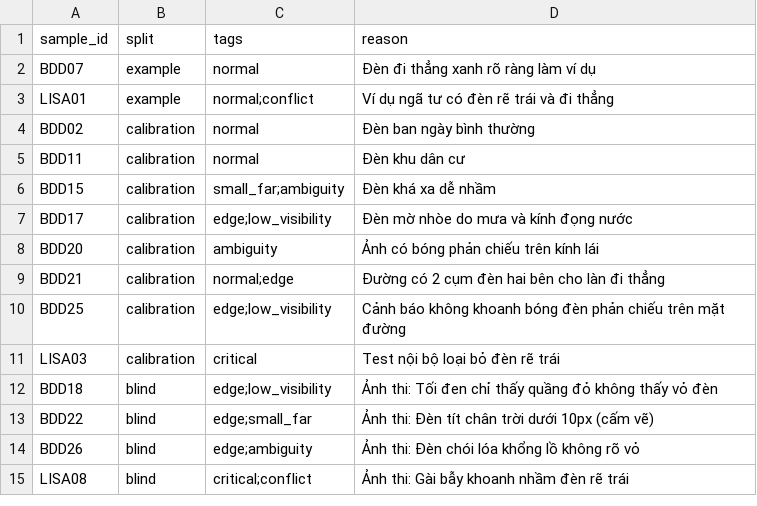
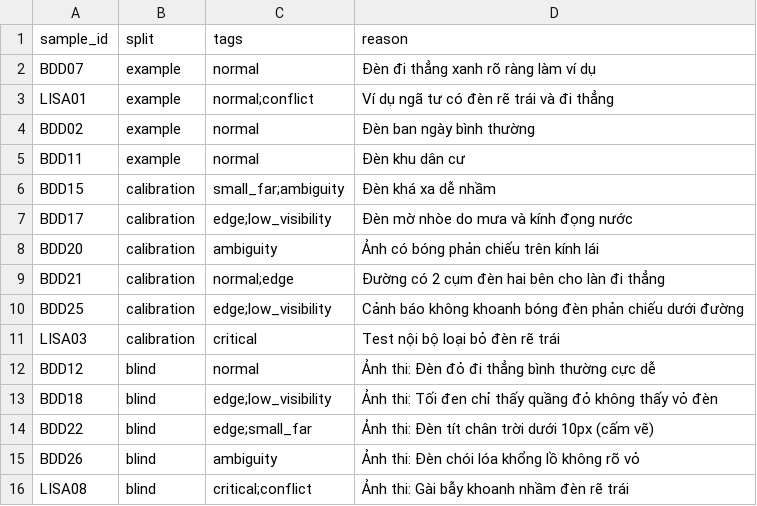
Before and after one commit to TrungLD-ux/K4-L2-DAY09-G04T031--RoadElements, a CSV file: guideline-challenge/project/sample_pack.csv, drawn as a sheet.

Commit message:
Update sample_pack.csv

```diff
--- a/guideline-challenge/project/sample_pack.csv
+++ b/guideline-challenge/project/sample_pack.csv
@@ -3,4 +3,4 @@ BDD07,example,normal,Đèn đi thẳng xanh rõ ràng làm ví dụ
 LISA01,example,normal;conflict,Ví dụ ngã tư có đèn rẽ trái và đi thẳng
-BDD02,calibration,normal,Đèn ban ngày bình thường
-BDD11,calibration,normal,Đèn khu dân cư
+BDD02,example,normal,Đèn ban ngày bình thường
+BDD11,example,normal,Đèn khu dân cư
 BDD15,calibration,small_far;ambiguity,Đèn khá xa dễ nhầm
@@ -9,7 +9,8 @@ BDD20,calibration,ambiguity,Ảnh có bóng phản chiếu trên kính lái
 BDD21,calibration,normal;edge,Đường có 2 cụm đèn hai bên cho làn đi thẳng
-BDD25,calibration,edge;low_visibility,Cảnh báo không khoanh bóng đèn phản chiếu trên mặt đường
+BDD25,calibration,edge;low_visibility,Cảnh báo không khoanh bóng đèn phản chiếu dưới đường
 LISA03,calibration,critical,Test nội bộ loại bỏ đèn rẽ trái
+BDD12,blind,normal,Ảnh thi: Đèn đỏ đi thẳng bình thường cực dễ
 BDD18,blind,edge;low_visibility,Ảnh thi: Tối đen chỉ thấy quầng đỏ không thấy vỏ đèn
 BDD22,blind,edge;small_far,Ảnh thi: Đèn tít chân trời dưới 10px (cấm vẽ)
-BDD26,blind,edge;ambiguity,Ảnh thi: Đèn chói lóa khổng lồ không rõ vỏ
+BDD26,blind,ambiguity,Ảnh thi: Đèn chói lóa khổng lồ không rõ vỏ
 LISA08,blind,critical;conflict,Ảnh thi: Gài bẫy khoanh nhầm đèn rẽ trái
```
